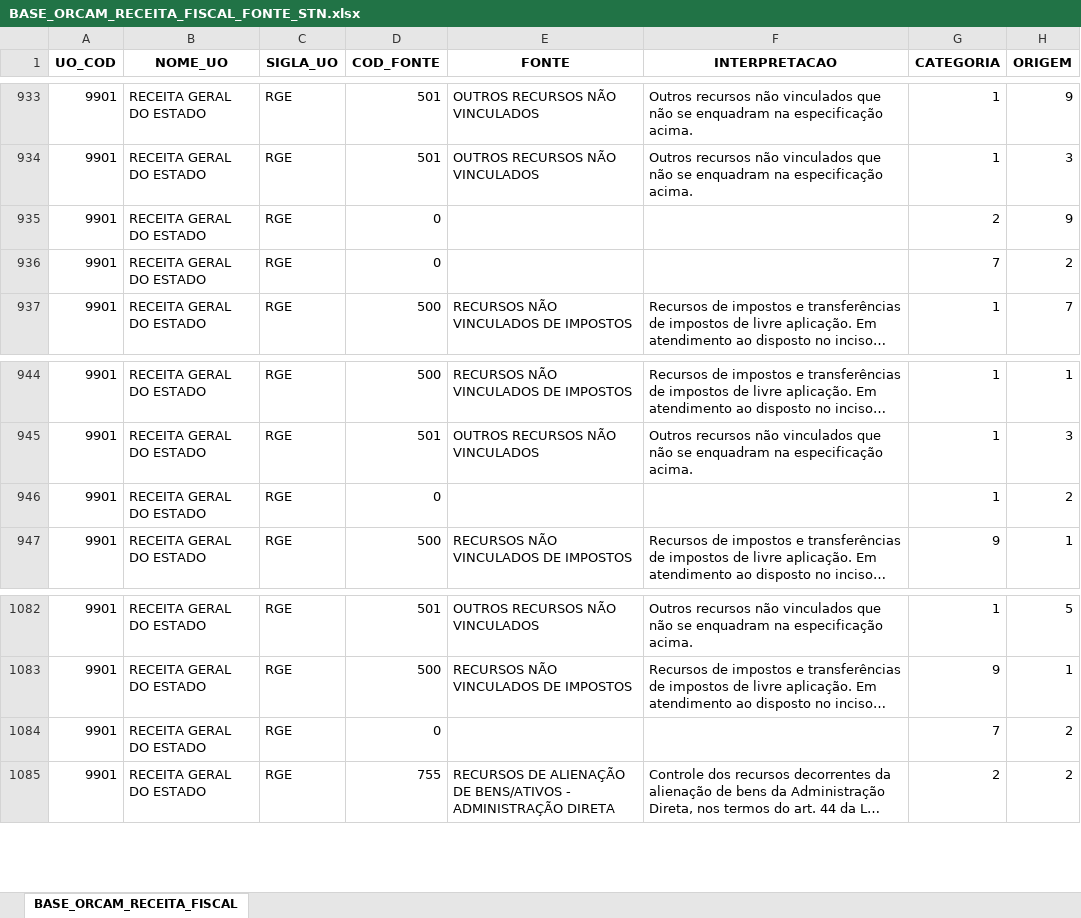
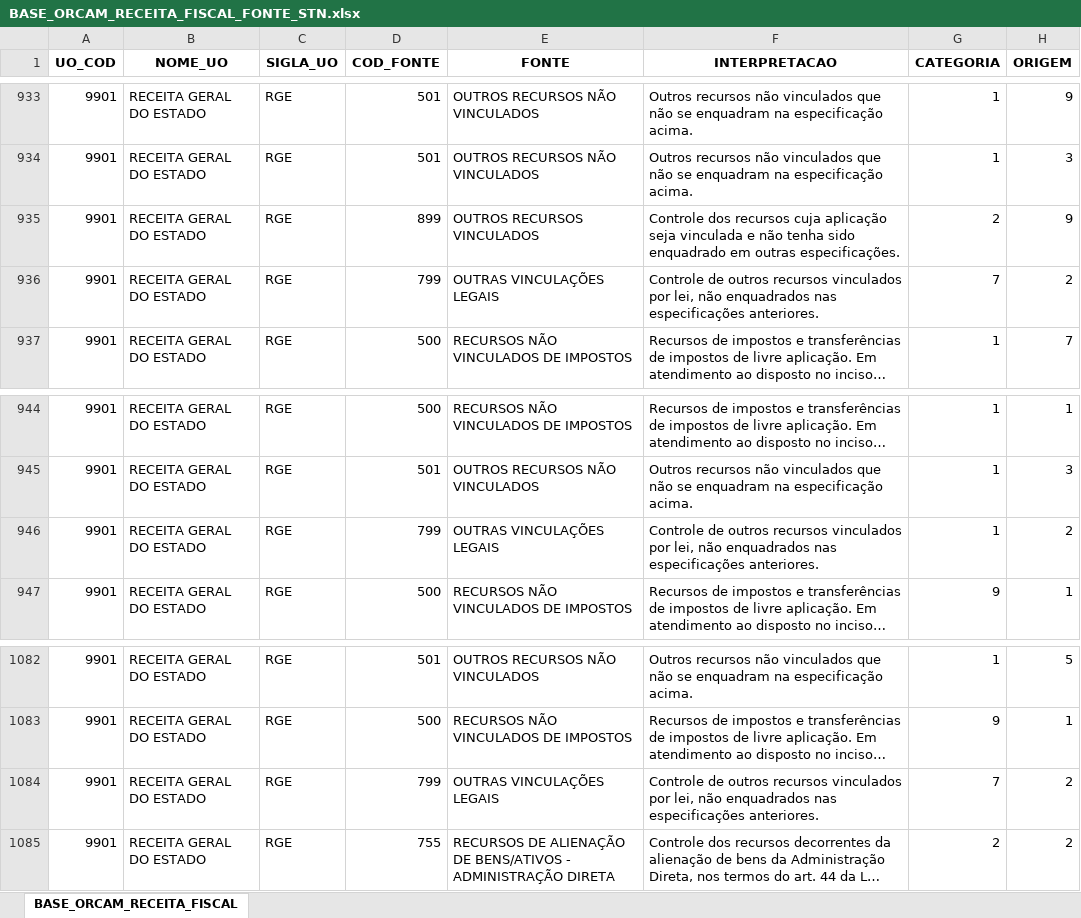
Before and after one commit to splor-mg/volumes-loa, an Excel workbook: bancos/SISOR/BASE_ORCAM_RECEITA_FISCAL_FONTE_STN.xlsx, sheet BASE_ORCAM_RECEITA_FISCAL, drawn as a sheet; only a part is shown, gaps mark what is left out; long unchanged cells end in …; values as stored, in another font and other column widths than the file's, no borders; the diff names each change by its address in the sheet, - before the commit and + after, or states it on an @@ line.

```diff
--- a/bancos/SISOR/BASE_ORCAM_RECEITA_FISCAL_FONTE_STN.xlsx (sheet BASE_ORCAM_RECEITA_FISCAL)
+++ b/bancos/SISOR/BASE_ORCAM_RECEITA_FISCAL_FONTE_STN.xlsx (sheet BASE_ORCAM_RECEITA_FISCAL)
-D935 (COD_FONTE): 0
+D935 (COD_FONTE): 899
-E935 (FONTE): (empty)
+E935 (FONTE): OUTROS RECURSOS VINCULADOS
-F935 (INTERPRETACAO): (empty)
+F935 (INTERPRETACAO): Controle dos recursos cuja aplicação seja vinculada e não tenha sido enquadrado em outras especificações.
-D936 (COD_FONTE): 0
+D936 (COD_FONTE): 799
-E936 (FONTE): (empty)
+E936 (FONTE): OUTRAS VINCULAÇÕES LEGAIS
-F936 (INTERPRETACAO): (empty)
+F936 (INTERPRETACAO): Controle de outros recursos vinculados por lei, não enquadrados nas especificações anteriores.
-D946 (COD_FONTE): 0
+D946 (COD_FONTE): 799
-E946 (FONTE): (empty)
+E946 (FONTE): OUTRAS VINCULAÇÕES LEGAIS
-F946 (INTERPRETACAO): (empty)
+F946 (INTERPRETACAO): Controle de outros recursos vinculados por lei, não enquadrados nas especificações anteriores.
-D1084 (COD_FONTE): 0
+D1084 (COD_FONTE): 799
-E1084 (FONTE): (empty)
+E1084 (FONTE): OUTRAS VINCULAÇÕES LEGAIS
-F1084 (INTERPRETACAO): (empty)
+F1084 (INTERPRETACAO): Controle de outros recursos vinculados por lei, não enquadrados nas especificações anteriores.
```
Also changed, not shown: bancos/SISOR/BASE_QDD_FISCAL_FONTE_STN.xlsx, bancos/manual/desc_fontes_de_recursos_stn.xlsx, 5 other files.
